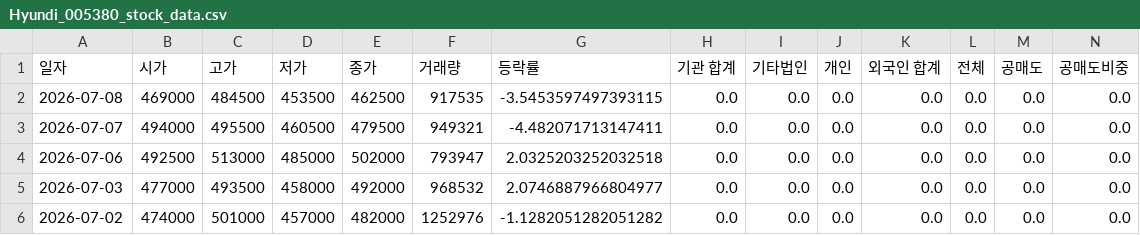
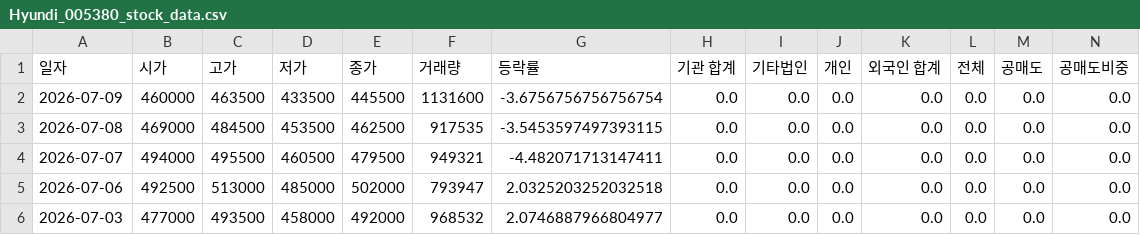
Before and after one commit to ccyun95/Automobile_robot_work, a CSV file: data/Hyundi_005380_stock_data.csv, drawn as a sheet; only a part is shown; the shorter side is filled out with more unchanged rows; rows hold the shown columns only; the diff names each change by its address in the sheet, - before the commit and + after, or states it on an @@ line.

```diff
--- a/data/Hyundi_005380_stock_data.csv
+++ b/data/Hyundi_005380_stock_data.csv
+row 2: 2026-07-09 | 460000 | 463500 | 433500 | 445500 | 1131600 | -3.6756756756756754 | 0.0 | 0.0 | 0.0 | 0.0 | 0.0 | 0.0 | 0.0
```
Also changed, not shown: data/HVM_295310_stock_data.csv, data/Hyundai_Autoever_307950_stock_data.csv, 18 other files.
